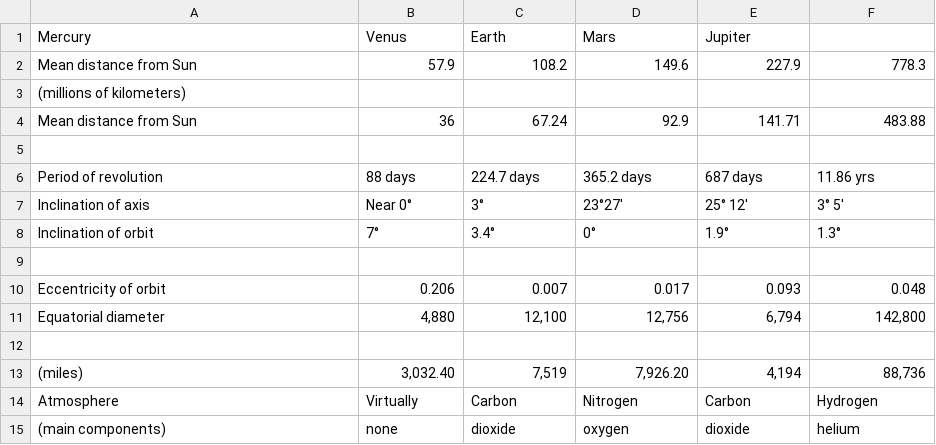
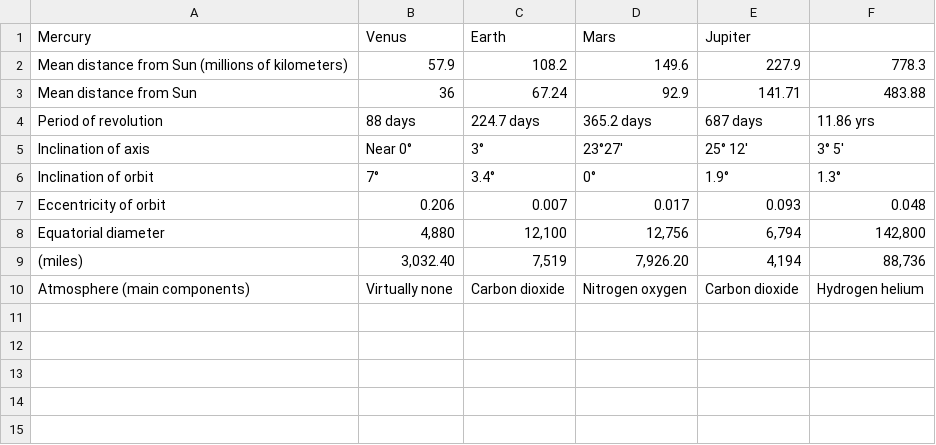
Before and after one commit to ninehubcr/intro-a-python-hc02, a CSV file: 03 - Sesion 3/planetary_data.csv, drawn as a sheet.

Commit message:
Added better data and additional exercises@

```diff
--- a/03 - Sesion 3/planetary_data.csv
+++ b/03 - Sesion 3/planetary_data.csv
@@ -1,6 +1,4 @@
 Mercury;Venus;Earth;Mars;Jupiter;
-Mean distance from Sun;57.9;108.2;149.6;227.9;778.3
-(millions of kilometers);;;;;
+Mean distance from Sun (millions of kilometers);57.9;108.2;149.6;227.9;778.3
 Mean distance from Sun;36;67.24;92.9;141.71;483.88
-;;;;;
 Period of revolution;88 days;224.7 days;365.2 days;687 days;11.86 yrs
@@ -8,8 +6,5 @@ Inclination of axis;Near 0°;3°;23°27';25° 12';3° 5'
 Inclination of orbit;7°;3.4°;0°;1.9°;1.3°
-;;;;;
 Eccentricity of orbit;0.206;0.007;0.017;0.093;0.048
 Equatorial diameter;4,880;12,100;12,756;6,794;142,800
-;;;;;
 (miles);3,032.40;7,519;7,926.20;4,194;88,736
-Atmosphere;Virtually;Carbon;Nitrogen;Carbon;Hydrogen
-(main components);none;dioxide;oxygen;dioxide;helium
+Atmosphere (main components);Virtually none;Carbon dioxide;Nitrogen oxygen;Carbon dioxide;Hydrogen helium
```
Also changed, not shown: 2 other files.
